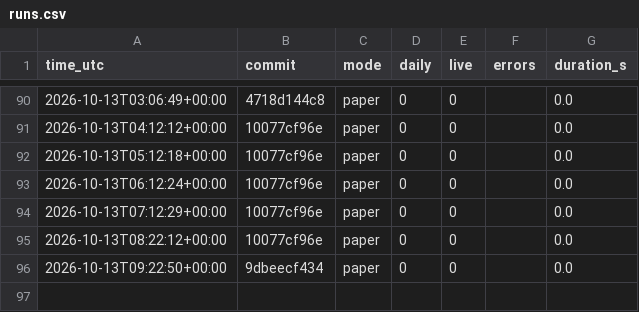
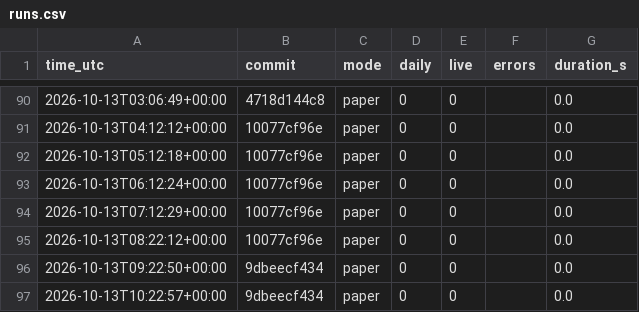
Before and after one commit to daijobudesu69/Crypto-RS-Neutral-Trend, a CSV file: state/runs.csv, drawn as a sheet; only a part is shown, gaps mark what is left out.

```diff
--- a/state/runs.csv
+++ b/state/runs.csv
@@ -96 +96,2 @@ time_utc,commit,mode,daily,live,errors,duration_s
 2026-10-13T09:22:50+00:00,9dbeecf434,paper,0,0,,0.0
+2026-10-13T10:22:57+00:00,9dbeecf434,paper,0,0,,0.0
```
